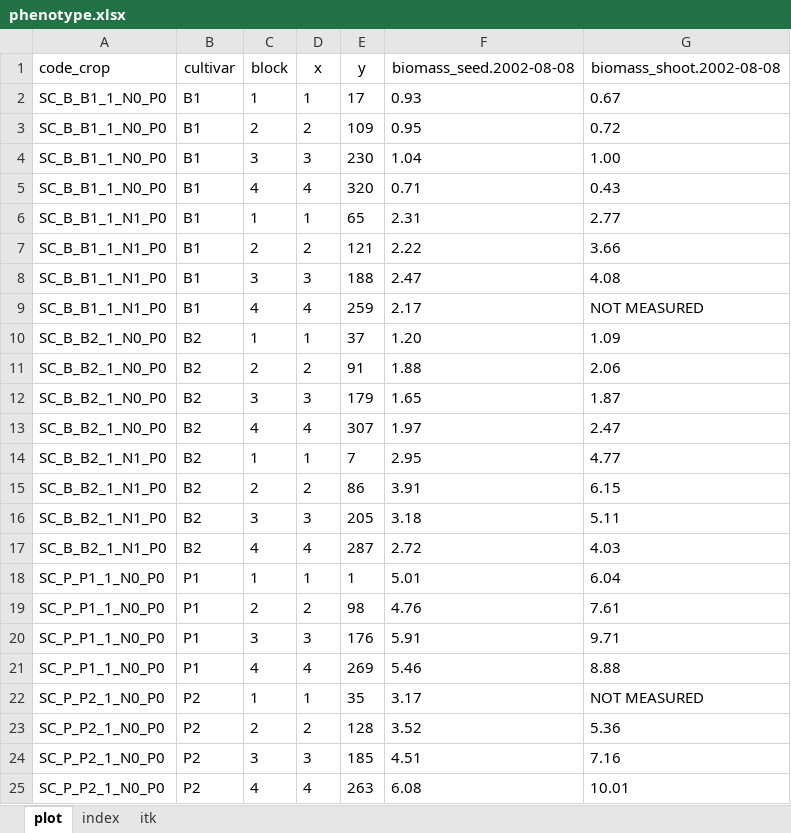
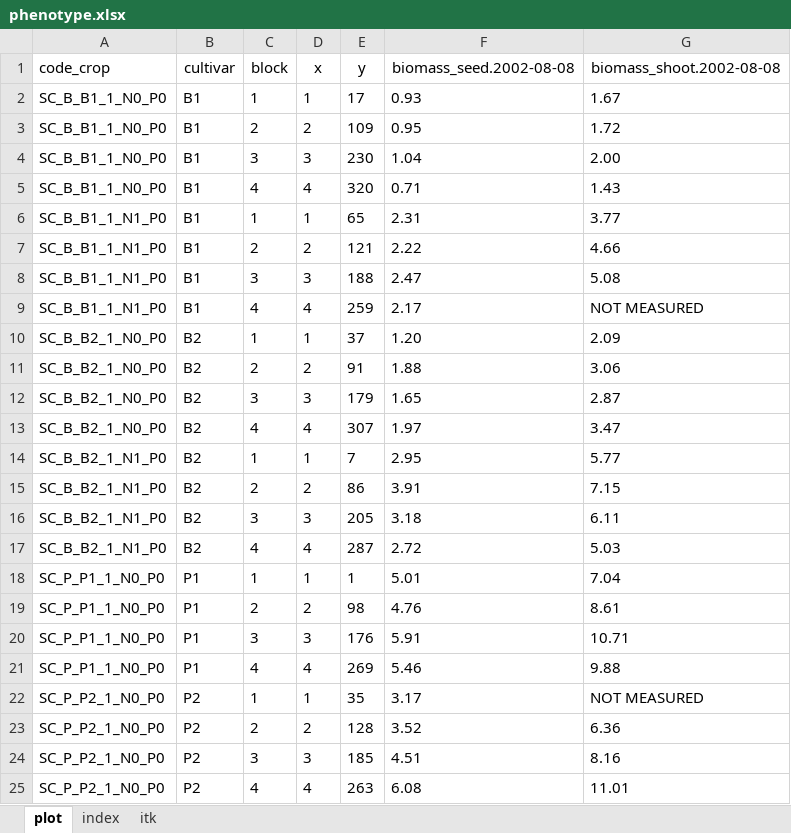
Before and after one commit to RemiMahmoud/data_wrangling, an Excel workbook: exercises/data/phenotype.xlsx, sheet plot, drawn as a sheet; values as stored, in another font and other column widths than the file's, no borders; the diff names each change by its address in the sheet, - before the commit and + after, or states it on an @@ line.

```diff
--- a/exercises/data/phenotype.xlsx (sheet plot)
+++ b/exercises/data/phenotype.xlsx (sheet plot)
-G2 (biomass_shoot.2002-08-08): 0.67
+G2 (biomass_shoot.2002-08-08): 1.67
-G3 (biomass_shoot.2002-08-08): 0.72
+G3 (biomass_shoot.2002-08-08): 1.72
-G4 (biomass_shoot.2002-08-08): 1.00
+G4 (biomass_shoot.2002-08-08): 2.00
-G5 (biomass_shoot.2002-08-08): 0.43
+G5 (biomass_shoot.2002-08-08): 1.43
-G6 (biomass_shoot.2002-08-08): 2.77
+G6 (biomass_shoot.2002-08-08): 3.77
-G7 (biomass_shoot.2002-08-08): 3.66
+G7 (biomass_shoot.2002-08-08): 4.66
-G8 (biomass_shoot.2002-08-08): 4.08
+G8 (biomass_shoot.2002-08-08): 5.08
-G10 (biomass_shoot.2002-08-08): 1.09
+G10 (biomass_shoot.2002-08-08): 2.09
-G11 (biomass_shoot.2002-08-08): 2.06
+G11 (biomass_shoot.2002-08-08): 3.06
-G12 (biomass_shoot.2002-08-08): 1.87
+G12 (biomass_shoot.2002-08-08): 2.87
-G13 (biomass_shoot.2002-08-08): 2.47
+G13 (biomass_shoot.2002-08-08): 3.47
-G14 (biomass_shoot.2002-08-08): 4.77
+G14 (biomass_shoot.2002-08-08): 5.77
-G15 (biomass_shoot.2002-08-08): 6.15
+G15 (biomass_shoot.2002-08-08): 7.15
-G16 (biomass_shoot.2002-08-08): 5.11
+G16 (biomass_shoot.2002-08-08): 6.11
-G17 (biomass_shoot.2002-08-08): 4.03
+G17 (biomass_shoot.2002-08-08): 5.03
-G18 (biomass_shoot.2002-08-08): 6.04
+G18 (biomass_shoot.2002-08-08): 7.04
-G19 (biomass_shoot.2002-08-08): 7.61
+G19 (biomass_shoot.2002-08-08): 8.61
-G20 (biomass_shoot.2002-08-08): 9.71
+G20 (biomass_shoot.2002-08-08): 10.71
-G21 (biomass_shoot.2002-08-08): 8.88
+G21 (biomass_shoot.2002-08-08): 9.88
-G23 (biomass_shoot.2002-08-08): 5.36
+G23 (biomass_shoot.2002-08-08): 6.36
-G24 (biomass_shoot.2002-08-08): 7.16
+G24 (biomass_shoot.2002-08-08): 8.16
-G25 (biomass_shoot.2002-08-08): 10.01
+G25 (biomass_shoot.2002-08-08): 11.01
```
Also changed, not shown: 5 other files.
